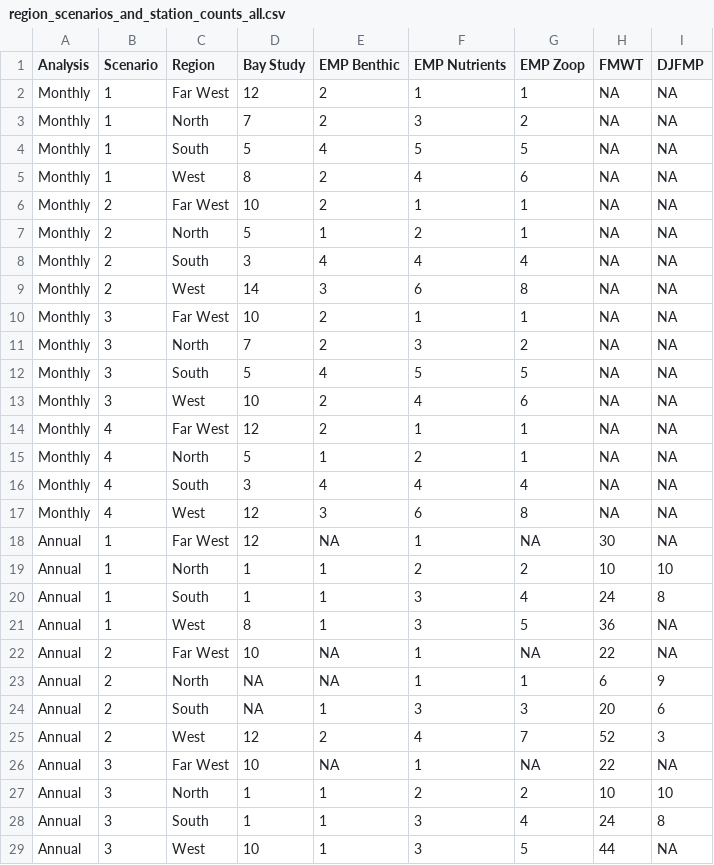
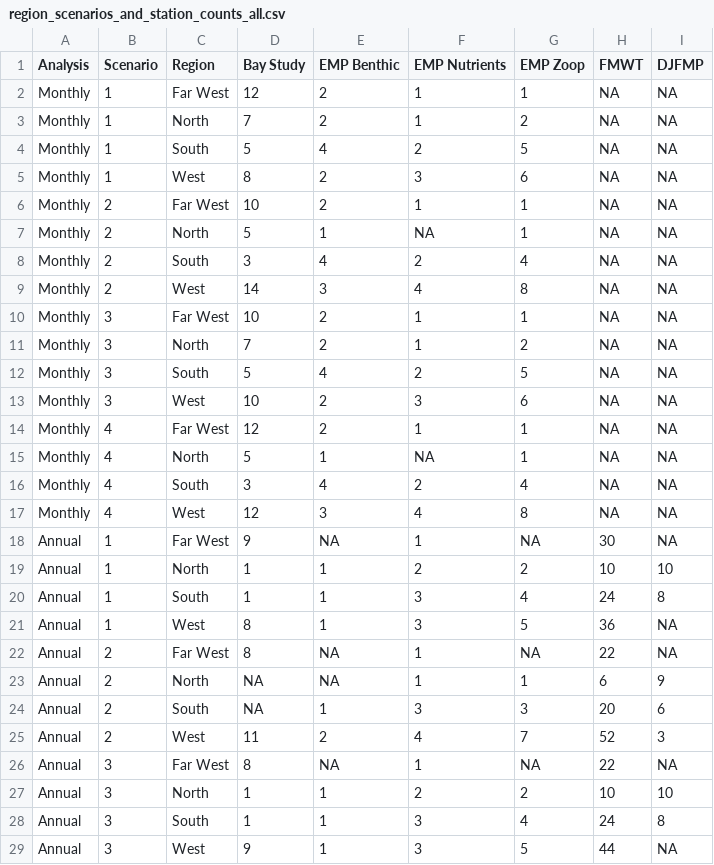
Before and after one commit to Delta-Stewardship-Council/swg-21-foodwebs, a CSV file: data/stations/region_scenarios_and_station_counts_all.csv, drawn as a sheet; only a part is shown; the diff covers the shown part only.

```diff
--- a/data/stations/region_scenarios_and_station_counts_all.csv
+++ b/data/stations/region_scenarios_and_station_counts_all.csv
@@ -2,18 +2,18 @@ Analysis,Scenario,Region,Bay Study,EMP Benthic,EMP Nutrients,EMP Zoop,FMWT,DJFMP
 Monthly,1,Far West,12,2,1,1,NA,NA
-Monthly,1,North,7,2,3,2,NA,NA
-Monthly,1,South,5,4,5,5,NA,NA
-Monthly,1,West,8,2,4,6,NA,NA
+Monthly,1,North,7,2,1,2,NA,NA
+Monthly,1,South,5,4,2,5,NA,NA
+Monthly,1,West,8,2,3,6,NA,NA
 Monthly,2,Far West,10,2,1,1,NA,NA
-Monthly,2,North,5,1,2,1,NA,NA
-Monthly,2,South,3,4,4,4,NA,NA
-Monthly,2,West,14,3,6,8,NA,NA
+Monthly,2,North,5,1,NA,1,NA,NA
+Monthly,2,South,3,4,2,4,NA,NA
+Monthly,2,West,14,3,4,8,NA,NA
 Monthly,3,Far West,10,2,1,1,NA,NA
-Monthly,3,North,7,2,3,2,NA,NA
-Monthly,3,South,5,4,5,5,NA,NA
-Monthly,3,West,10,2,4,6,NA,NA
+Monthly,3,North,7,2,1,2,NA,NA
+Monthly,3,South,5,4,2,5,NA,NA
+Monthly,3,West,10,2,3,6,NA,NA
 Monthly,4,Far West,12,2,1,1,NA,NA
-Monthly,4,North,5,1,2,1,NA,NA
-Monthly,4,South,3,4,4,4,NA,NA
-Monthly,4,West,12,3,6,8,NA,NA
-Annual,1,Far West,12,NA,1,NA,30,NA
+Monthly,4,North,5,1,NA,1,NA,NA
+Monthly,4,South,3,4,2,4,NA,NA
+Monthly,4,West,12,3,4,8,NA,NA
+Annual,1,Far West,9,NA,1,NA,30,NA
 Annual,1,North,1,1,2,2,10,10
@@ -21,9 +21,9 @@ Annual,1,South,1,1,3,4,24,8
 Annual,1,West,8,1,3,5,36,NA
-Annual,2,Far West,10,NA,1,NA,22,NA
+Annual,2,Far West,8,NA,1,NA,22,NA
 Annual,2,North,NA,NA,1,1,6,9
 Annual,2,South,NA,1,3,3,20,6
-Annual,2,West,12,2,4,7,52,3
-Annual,3,Far West,10,NA,1,NA,22,NA
+Annual,2,West,11,2,4,7,52,3
+Annual,3,Far West,8,NA,1,NA,22,NA
 Annual,3,North,1,1,2,2,10,10
 Annual,3,South,1,1,3,4,24,8
-Annual,3,West,10,1,3,5,44,NA
+Annual,3,West,9,1,3,5,44,NA
```
Also changed, not shown: 1 edited cell elsewhere in this file, data/stations/region_scenarios_and_station_counts_annual.csv, data/stations/region_scenarios_and_station_counts_monthly.csv, 3 other files.
